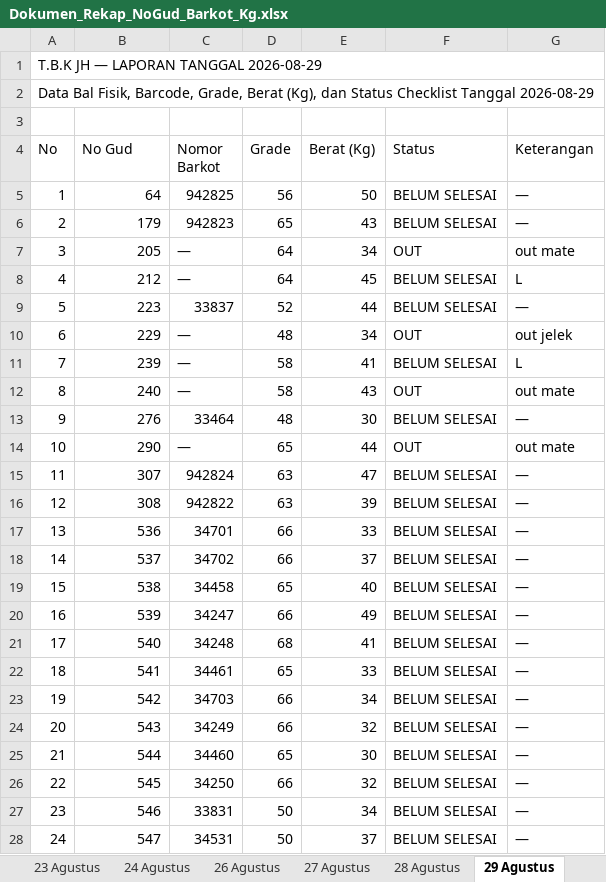
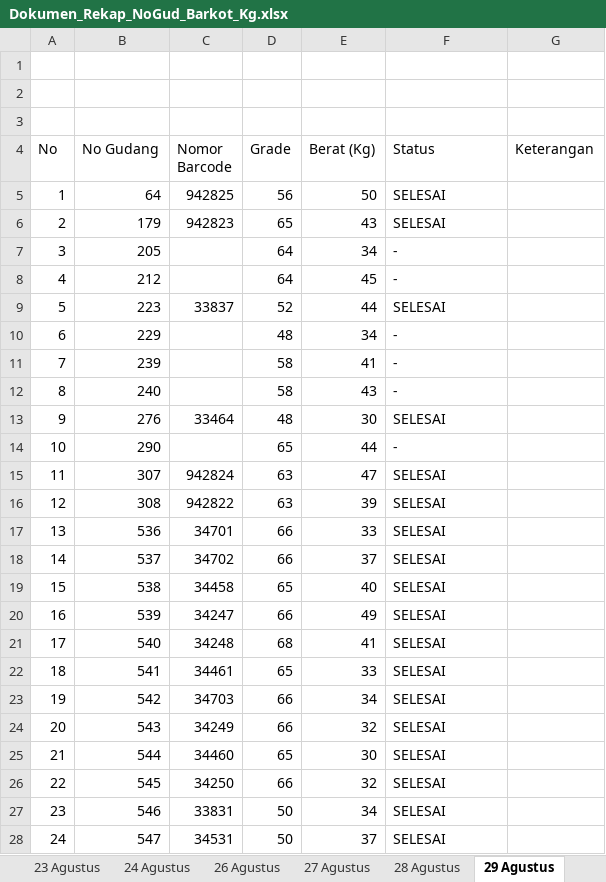
Before and after one commit to grndnstnmlk/stock-gudang-susunan, an Excel workbook: Dokumen_Rekap_NoGud_Barkot_Kg.xlsx, sheet 29 Agustus, drawn as a sheet; only a part is shown; values as stored, in another font and other column widths than the file's, no cell formats; the diff covers the shown part only; the diff names each change by its address in the sheet, - before the commit and + after, or states it on an @@ line.

Commit message:
Update susunan bal gudang (Blok 6-11, Tingkat 5), integrasi otomasi Supabase Cek Barkot

```diff
--- a/Dokumen_Rekap_NoGud_Barkot_Kg.xlsx (sheet 29 Agustus)
+++ b/Dokumen_Rekap_NoGud_Barkot_Kg.xlsx (sheet 29 Agustus)
@@ column A (No) renumbered between rows 1 and 2 @@
-A1:G1 merged
-A2:G2 merged
-B4: No Gud
+B4: No Gudang
-C4: Nomor Barkot
+C4: Nomor Barcode
-F5:F6 (Status): BELUM SELESAI
+F5:F6 (Status): SELESAI
-G5:G6 (Keterangan): —
+G5:G6 (Keterangan): (empty)
-C7:C8 (Nomor Barcode): —
+C7:C8 (Nomor Barcode): (empty)
-F7 (Status): OUT
+F7 (Status): -
-G7 (Keterangan): out mate
+G7 (Keterangan): (empty)
-F8 (Status): BELUM SELESAI
+F8 (Status): -
-G8 (Keterangan): L
+G8 (Keterangan): (empty)
-F9 (Status): BELUM SELESAI
+F9 (Status): SELESAI
-G9 (Keterangan): —
+G9 (Keterangan): (empty)
-C10:C12 (Nomor Barcode): —
+C10:C12 (Nomor Barcode): (empty)
-F10 (Status): OUT
+F10 (Status): -
-G10 (Keterangan): out jelek
+G10 (Keterangan): (empty)
-F11 (Status): BELUM SELESAI
+F11 (Status): -
-G11 (Keterangan): L
+G11 (Keterangan): (empty)
-F12 (Status): OUT
+F12 (Status): -
-G12 (Keterangan): out mate
+G12 (Keterangan): (empty)
-F13 (Status): BELUM SELESAI
+F13 (Status): SELESAI
-G13 (Keterangan): —
+G13 (Keterangan): (empty)
-C14 (Nomor Barcode): —
+C14 (Nomor Barcode): (empty)
-F14 (Status): OUT
+F14 (Status): -
-G14 (Keterangan): out mate
+G14 (Keterangan): (empty)
-F15:F28 (Status): BELUM SELESAI
+F15:F28 (Status): SELESAI
-G15:G28 (Keterangan): —
+G15:G28 (Keterangan): (empty)
```
Also changed, not shown: 1 removed row and 63 edited cells elsewhere in this sheet, sheet Semua Data (Master), sheet 26 Agustus, sheet 22 Agustus, sheet 23 Agustus, sheet 21 Agustus, sheet 27 Agustus, 3 more sheets, other sheet tabs, cell formats, Stock_Susunan_Bal_30_Agustus_2026.xlsx, c.xlsx, 7 other files.
